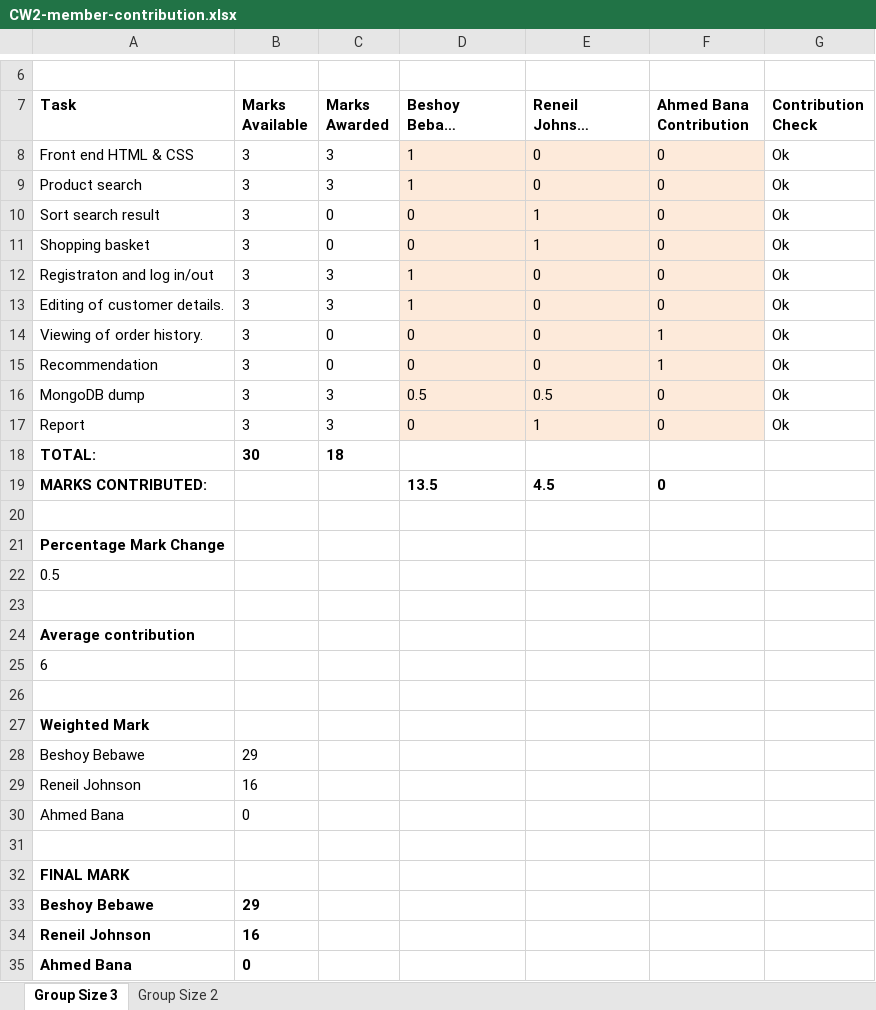
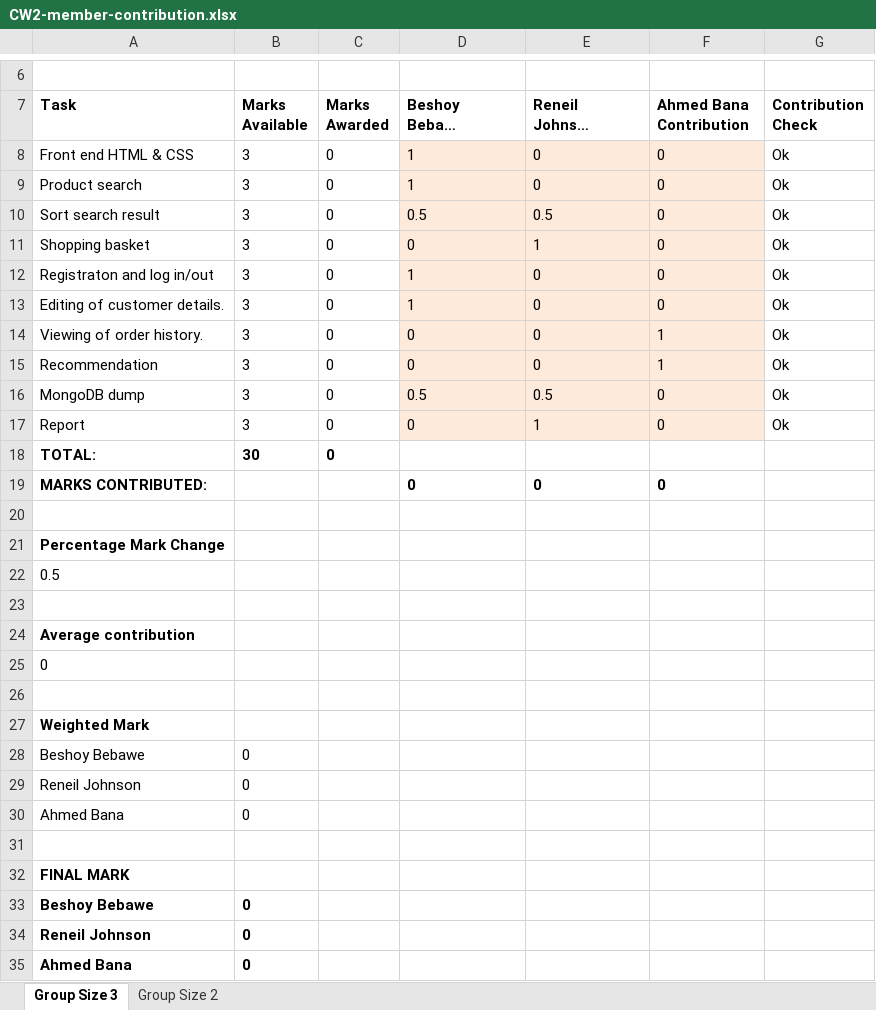
Before and after one commit to Bbebawe93/ecommerce-website, an Excel workbook: CW2-member-contribution.xlsx, sheet Group Size 3, drawn as a sheet; only a part is shown, gaps mark what is left out; long unchanged cells end in …; values as stored, in another font and other column widths than the file's, no borders; the diff names each change by its address in the sheet, - before the commit and + after, or states it on an @@ line.

```diff
--- a/CW2-member-contribution.xlsx (sheet Group Size 3)
+++ b/CW2-member-contribution.xlsx (sheet Group Size 3)
-C8:C9 (Marks Awarded): 3
+C8:C9 (Marks Awarded): 0
-D10 (Beshoy Bebawe Contribution): 0
+D10 (Beshoy Bebawe Contribution): 0.5
-E10 (Reneil Johnson Contribution): 1
+E10 (Reneil Johnson Contribution): 0.5
-C12:C13 (Marks Awarded): 3
+C12:C13 (Marks Awarded): 0
-C16:C17 (Marks Awarded): 3
+C16:C17 (Marks Awarded): 0
-C18 (Marks Awarded): 18
+C18 (Marks Awarded): 0
-D19 (Beshoy Bebawe Contribution): 13.5
+D19 (Beshoy Bebawe Contribution): 0
-E19 (Reneil Johnson Contribution): 4.5
+E19 (Reneil Johnson Contribution): 0
-A25 (Task): 6
+A25 (Task): 0
-B28 (Marks Available): 29
+B28 (Marks Available): 0
-B29 (Marks Available): 16
+B29 (Marks Available): 0
-B33 (Marks Available): 29
+B33 (Marks Available): 0
-B34 (Marks Available): 16
+B34 (Marks Available): 0
```
Also changed, not shown: 9 other files.
